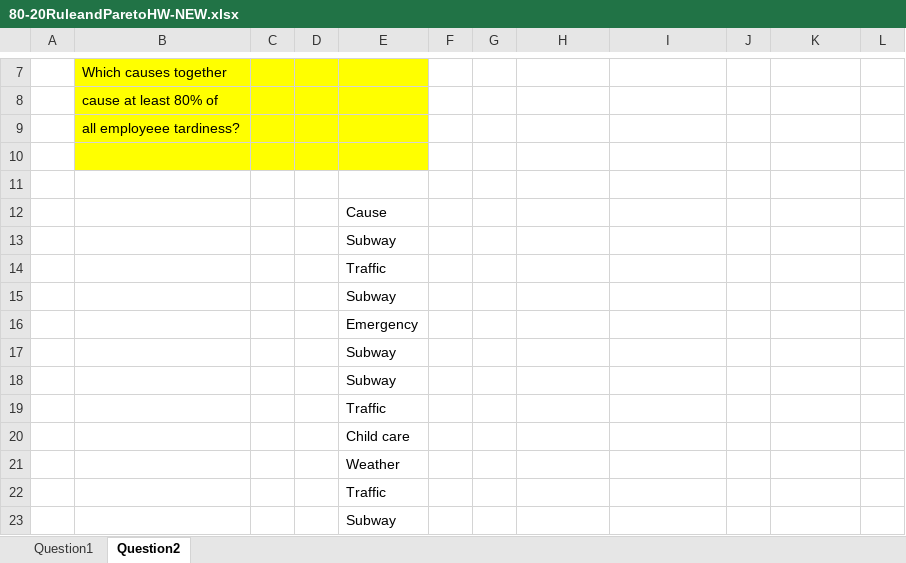
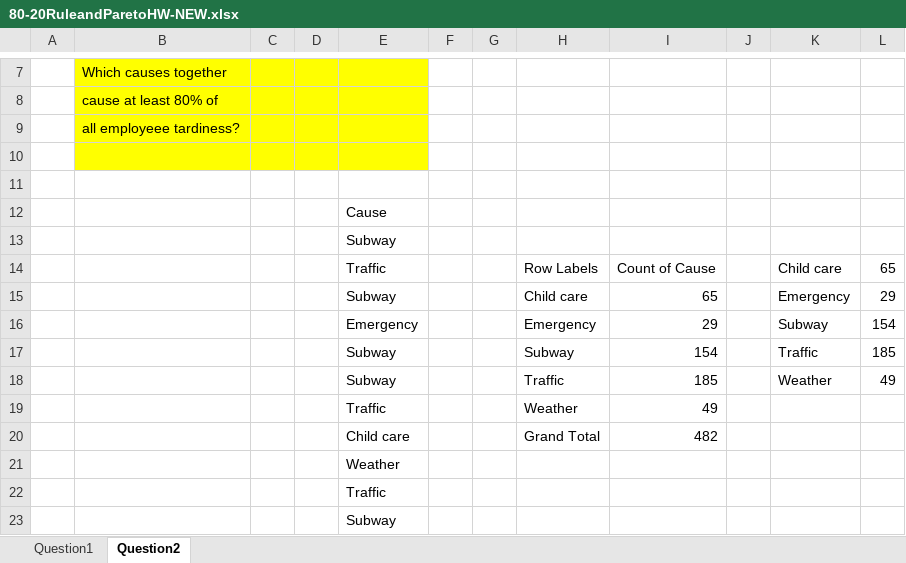
Before and after one commit to umbersar/datasc, an Excel workbook: Essential Statistics for Data Analysis using Excel/Module1Homework-NEW/80-20RuleandParetoHW-NEW.xlsx, sheet Question2, drawn as a sheet; only a part is shown, gaps mark what is left out; values as stored, in another font and other column widths than the file's, no borders; charts and pictures not drawn; removed rows and columns are numbered as before the commit, all else as after; the diff names each change by its address in the sheet, - before the commit and + after, or states it on an @@ line.

```diff
--- a/Essential Statistics for Data Analysis using Excel/Module1Homework-NEW/80-20RuleandParetoHW-NEW.xlsx (sheet Question2)
+++ b/Essential Statistics for Data Analysis using Excel/Module1Homework-NEW/80-20RuleandParetoHW-NEW.xlsx (sheet Question2)
-row 14:  |  |  |  | Traffic
-row 15:  |  |  |  | Subway
-row 16:  |  |  |  | Emergency
-row 17:  |  |  |  | Subway
-row 18:  |  |  |  | Subway
-row 19:  |  |  |  | Traffic
-row 20:  |  |  |  | Child care
+row 14:  |  |  |  | Traffic |  |  | Row Labels | Count of Cause |  | Child care | 65
+row 15:  |  |  |  | Subway |  |  | Child care | 65 |  | Emergency | 29
+row 16:  |  |  |  | Emergency |  |  | Emergency | 29 |  | Subway | 154
+row 17:  |  |  |  | Subway |  |  | Subway | 154 |  | Traffic | 185
+row 18:  |  |  |  | Subway |  |  | Traffic | 185 |  | Weather | 49
+row 19:  |  |  |  | Traffic |  |  | Weather | 49
+row 20:  |  |  |  | Child care |  |  | Grand Total | 482
```
Also changed, not shown: charts or pictures, Essential Statistics for Data Analysis using Excel/Module1Homework-NEW/BoxplotsHW-NEW.xlsx, Essential Statistics for Data Analysis using Excel/Module1Homework-NEW/CategoricalDataHW.xlsx, 28 other files.
